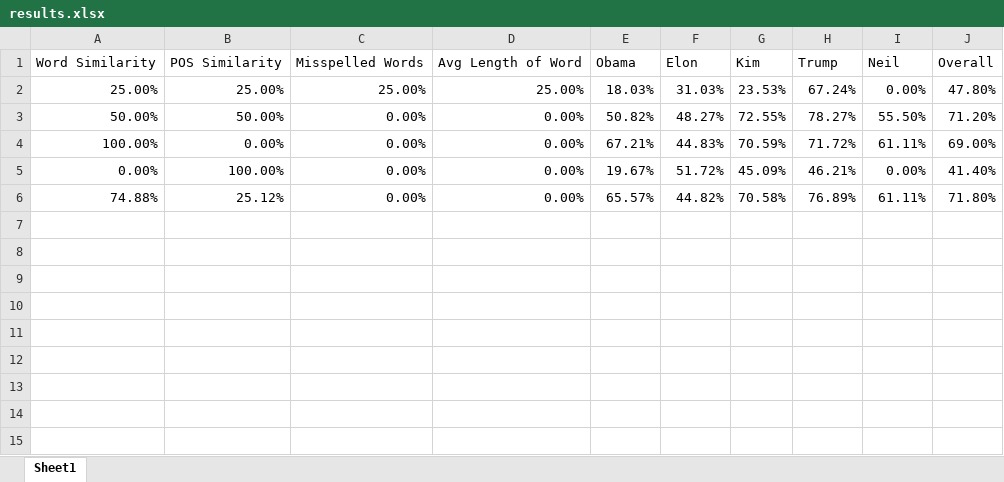
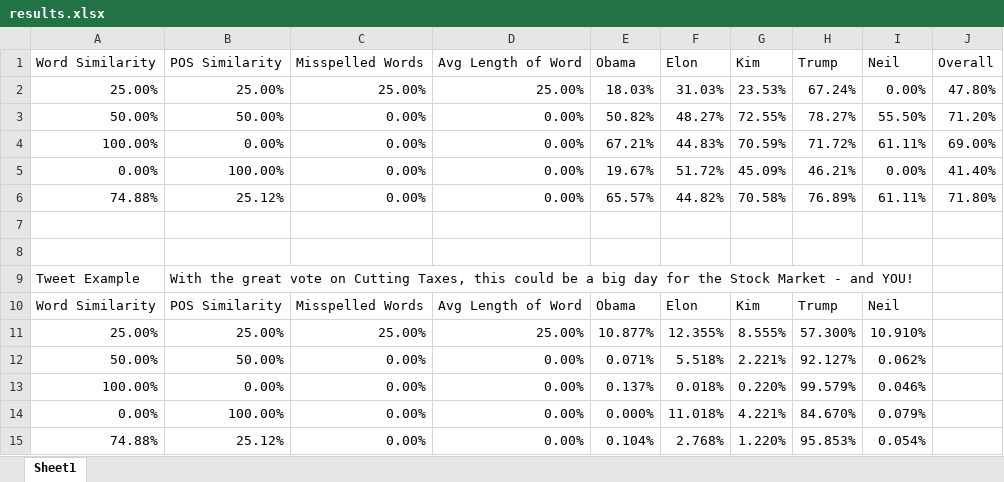
Before and after one commit to NikBostrom/chameleon-mouth, an Excel workbook: analysis/results.xlsx, sheet Sheet1, drawn as a sheet; values as stored, in another font and other column widths than the file's, no borders; the diff names each change by its address in the sheet, - before the commit and + after, or states it on an @@ line.

Commit message:
updated excel

```diff
--- a/analysis/results.xlsx (sheet Sheet1)
+++ b/analysis/results.xlsx (sheet Sheet1)
+row 7: (empty)
+row 8: (empty)
+row 9: Tweet Example | With the great vote on Cutting Taxes, this could be a big day for the Stock Market - and YOU!
+row 10: Word Similarity | POS Similarity | Misspelled Words | Avg Length of Word | Obama | Elon | Kim | Trump | Neil
+row 11: 25.00% | 25.00% | 25.00% | 25.00% | 10.877% | 12.355% | 8.555% | 57.300% | 10.910%
+row 12: 50.00% | 50.00% | 0.00% | 0.00% | 0.071% | 5.518% | 2.221% | 92.127% | 0.062%
+row 13: 100.00% | 0.00% | 0.00% | 0.00% | 0.137% | 0.018% | 0.220% | 99.579% | 0.046%
+row 14: 0.00% | 100.00% | 0.00% | 0.00% | 0.000% | 11.018% | 4.221% | 84.670% | 0.079%
+row 15: 74.88% | 25.12% | 0.00% | 0.00% | 0.104% | 2.768% | 1.220% | 95.853% | 0.054%
```
Also changed, not shown: 1 other file.
